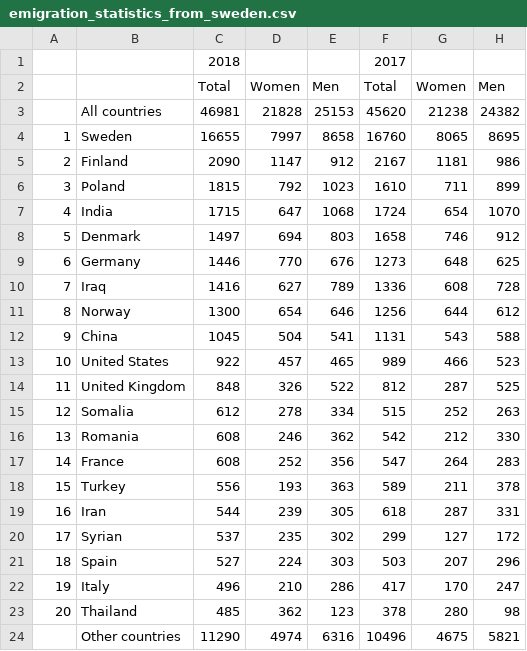
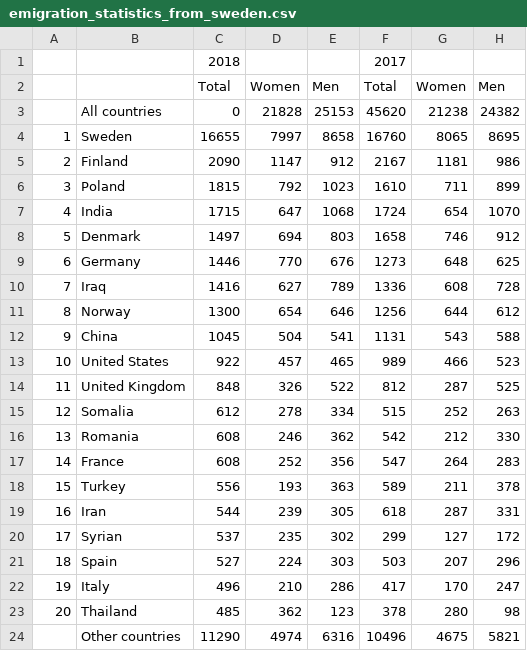
Before and after one commit to Kozorez-V/Percentage-of-Migrants-Calculator, a CSV file: data/emigration_statistics_from_sweden.csv, drawn as a sheet.

```diff
--- a/data/emigration_statistics_from_sweden.csv
+++ b/data/emigration_statistics_from_sweden.csv
@@ -2,3 +2,3 @@
 ,,Total,Women,Men,Total,Women,Men
-,All countries,46981,21828,25153,45620,21238,24382
+,All countries,0,21828,25153,45620,21238,24382
 1,Sweden,16655,7997,8658,16760,8065,8695
```
Also changed, not shown: 3 other files.
